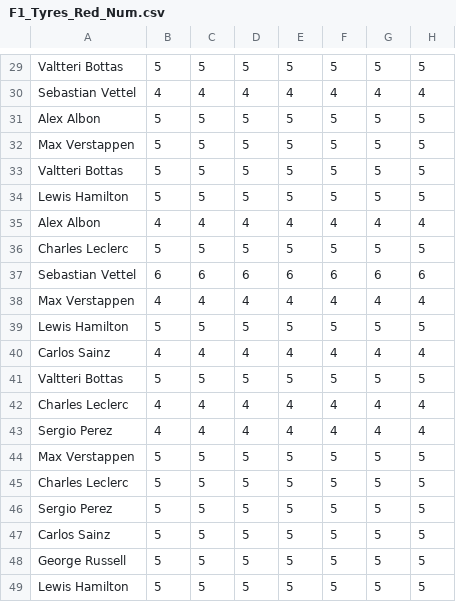
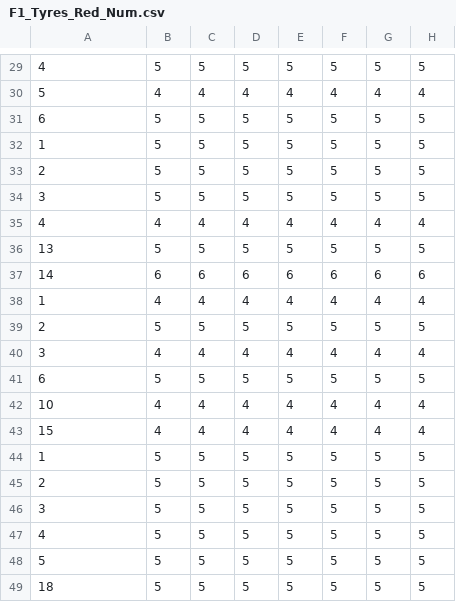
Before and after one commit to GibranHamrouniCases/GibranHamrouniCases.github.io, a CSV file: F1_Tyres_Red_Num.csv, drawn as a sheet; only a part is shown, gaps mark what is left out; the diff covers the shown part only; the diff names each change by its address in the sheet, - before the commit and + after, or states it on an @@ line.

```diff
--- a/F1_Tyres_Red_Num.csv
+++ b/F1_Tyres_Red_Num.csv
-A29: Valtteri Bottas
+A29: 4
-A30: Sebastian Vettel
+A30: 5
-A31: Alex Albon
+A31: 6
-A32: Max Verstappen
+A32: 1
-A33: Valtteri Bottas
+A33: 2
-A34: Lewis Hamilton
+A34: 3
-A35: Alex Albon
+A35: 4
-A36: Charles Leclerc
+A36: 13
-A37: Sebastian Vettel
+A37: 14
-A38: Max Verstappen
+A38: 1
-A39: Lewis Hamilton
+A39: 2
-A40: Carlos Sainz
+A40: 3
-A41: Valtteri Bottas
+A41: 6
-A42: Charles Leclerc
+A42: 10
-A43: Sergio Perez
+A43: 15
-A44: Max Verstappen
+A44: 1
-A45: Charles Leclerc
+A45: 2
-A46: Sergio Perez
+A46: 3
-A47: Carlos Sainz
+A47: 4
-A48: George Russell
+A48: 5
-A49: Lewis Hamilton
+A49: 18
```
Also changed, not shown: 1 added row, 1 removed row and 27 edited cells elsewhere in this file.
